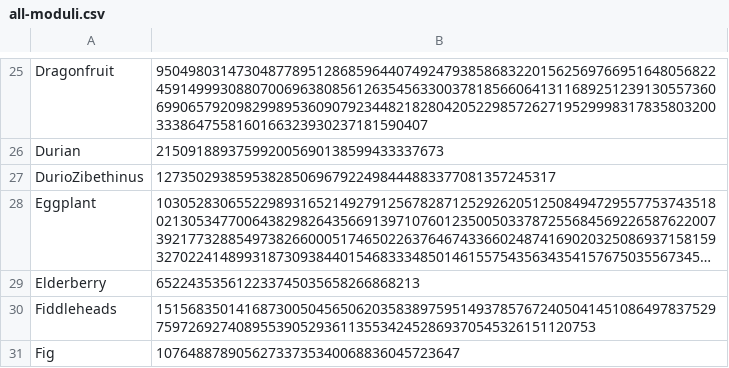
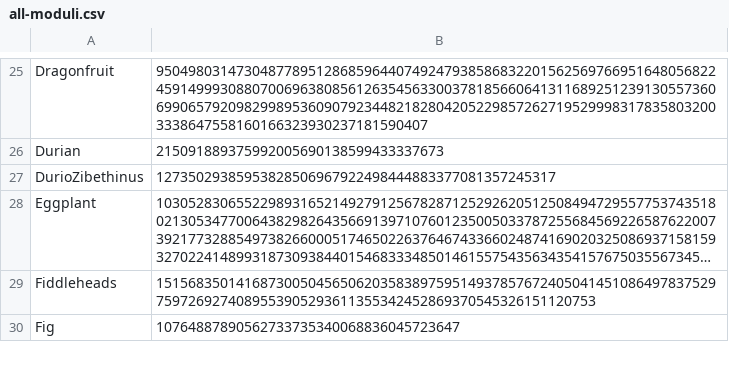
Before and after one commit to asachse1/Pollard-Rho, a CSV file: all-moduli.csv, drawn as a sheet; only a part is shown, gaps mark what is left out; long unchanged cells end in …; the diff names each change by its address in the sheet, - before the commit and + after, or states it on an @@ line.

```diff
--- a/all-moduli.csv
+++ b/all-moduli.csv
-row 29: Elderberry | 652243535612233745035658266868213
```
Also changed, not shown: Factors.csv.
